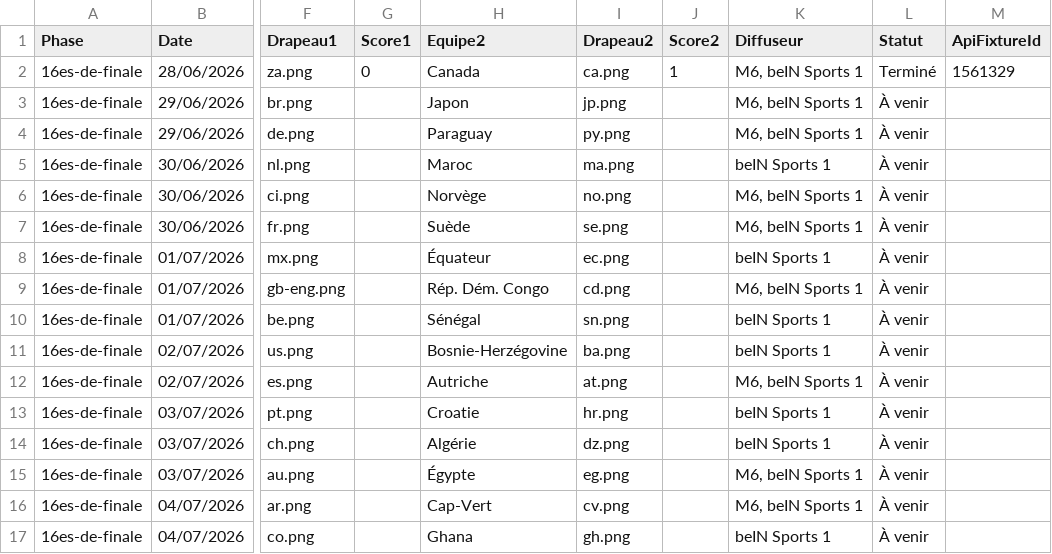
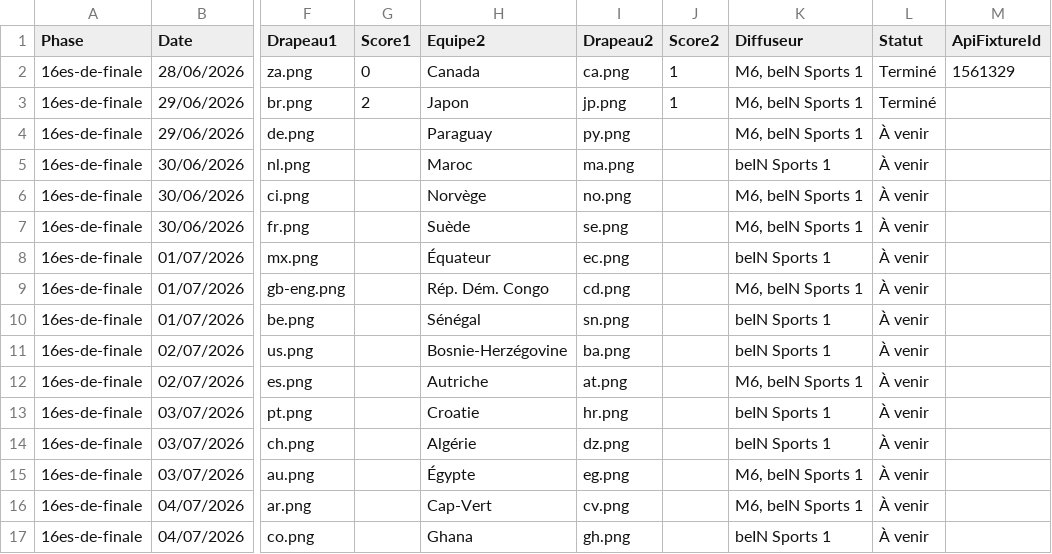
Before and after one commit to inspigraphie-hub/World26, a CSV file: data/Matchs_16es_Coupe_du_Monde_2026.csv, drawn as a sheet; only a part is shown, gaps mark what is left out; the diff names each change by its address in the sheet, - before the commit and + after, or states it on an @@ line.

```diff
--- a/data/Matchs_16es_Coupe_du_Monde_2026.csv
+++ b/data/Matchs_16es_Coupe_du_Monde_2026.csv
-G3 (Score1): (empty)
+G3 (Score1): 2
-J3 (Score2): (empty)
+J3 (Score2): 1
-L3 (Statut): À venir
+L3 (Statut): Terminé
```
Also changed, not shown: 1 other file.
